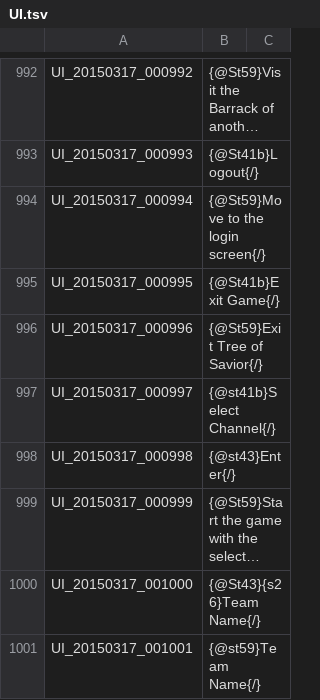
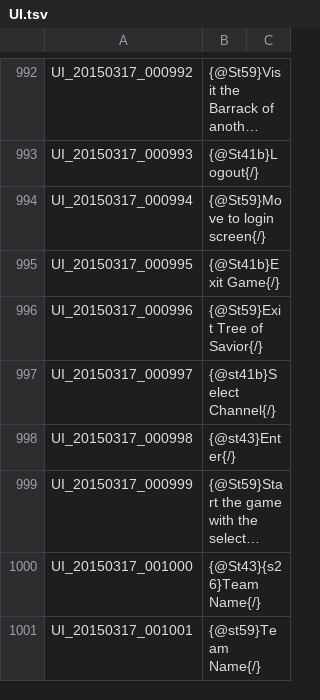
Before and after one commit to alyyasser/EnglishTranslation, a TSV file: ID-EN/English/UI.tsv, drawn as a sheet; only a part is shown, gaps mark what is left out; long unchanged cells end in …; the diff covers the shown part only; the diff names each change by its address in the sheet, - before the commit and + after, or states it on an @@ line.

```diff
--- a/ID-EN/English/UI.tsv
+++ b/ID-EN/English/UI.tsv
-B994: {@St59}Move to the login screen{/}
+B994: {@St59}Move to login screen{/}
```
Also changed, not shown: 21 edited cells elsewhere in this file.
